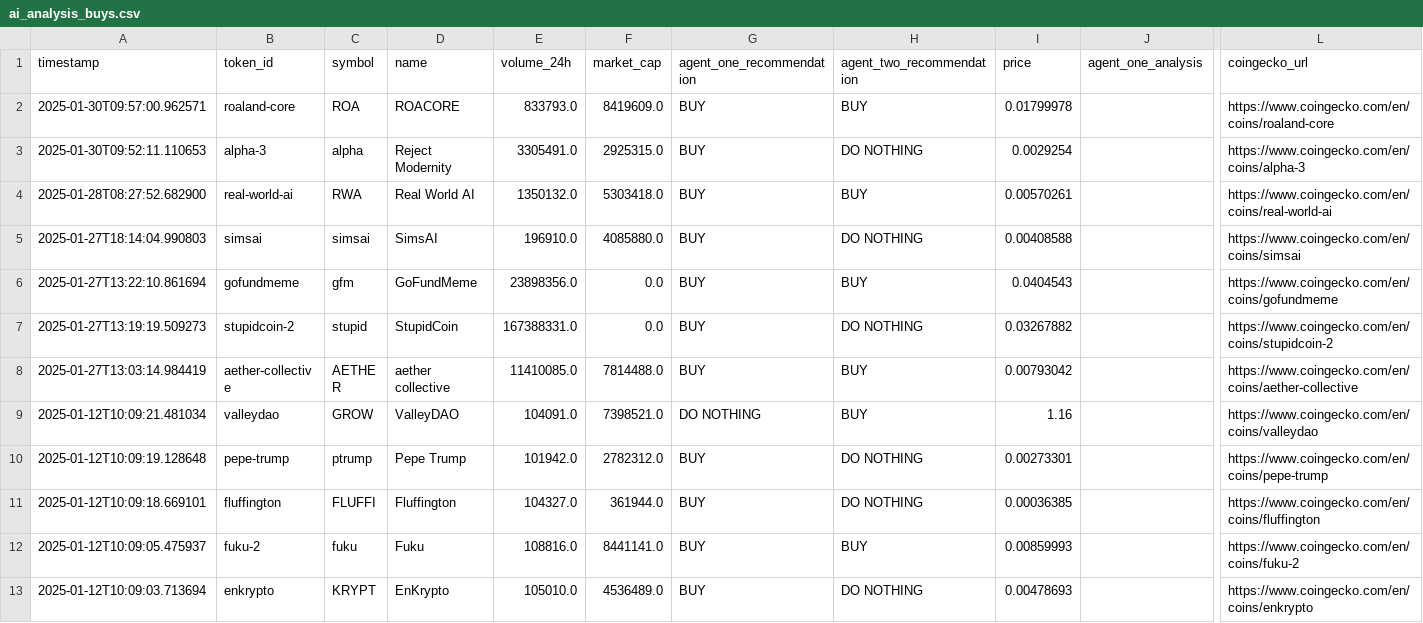
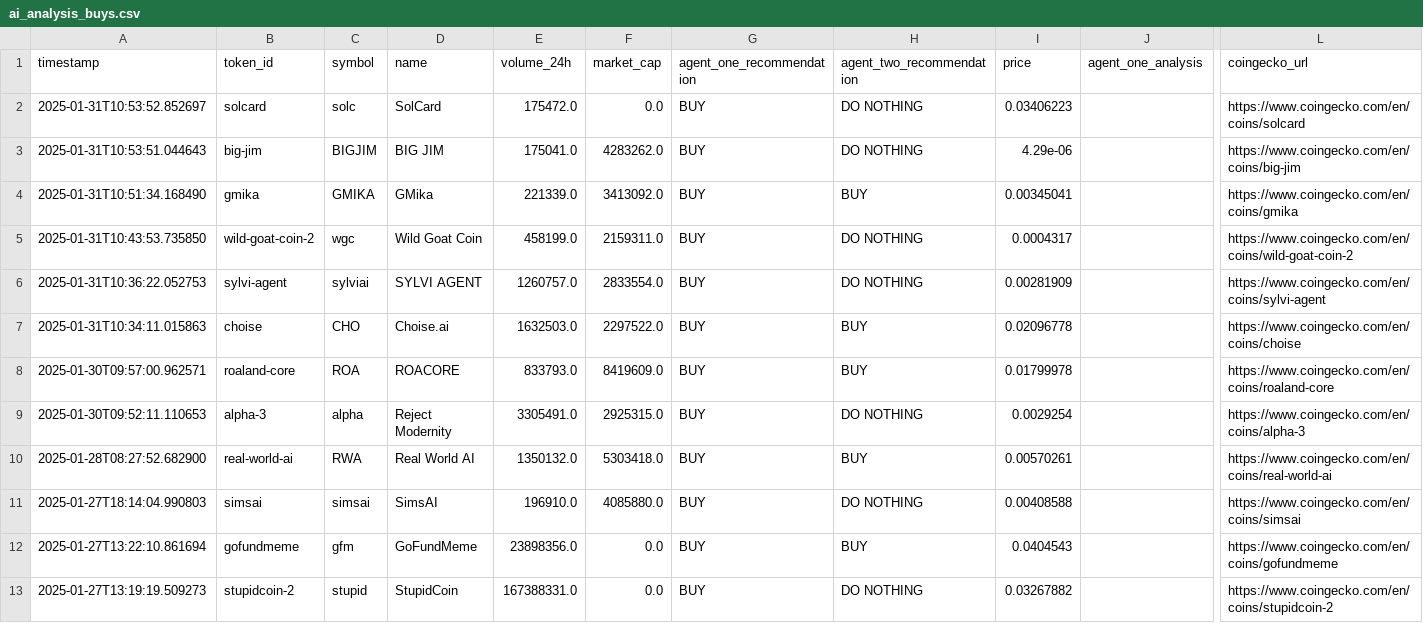
Before and after one commit to web3vero/agent-trading, a CSV file: src/data/ai_analysis_buys.csv, drawn as a sheet; only a part is shown, gaps mark what is left out; the shorter side is filled out with more unchanged rows; rows hold the shown columns only; the diff names each change by its address in the sheet, - before the commit and + after, or states it on an @@ line.

Commit message:
updated the chat agent

```diff
--- a/src/data/ai_analysis_buys.csv
+++ b/src/data/ai_analysis_buys.csv
+row 2: 2025-01-31T10:53:52.852697 | solcard | solc | SolCard | 175472.0 | 0.0 | BUY | DO NOTHING | 0.03406223 |  | https://www.coingecko.com/en/coins/solcard
+row 3: 2025-01-31T10:53:51.044643 | big-jim | BIGJIM | BIG JIM | 175041.0 | 4283262.0 | BUY | DO NOTHING | 4.29e-06 |  | https://www.coingecko.com/en/coins/big-jim
+row 4: 2025-01-31T10:51:34.168490 | gmika | GMIKA | GMika | 221339.0 | 3413092.0 | BUY | BUY | 0.00345041 |  | https://www.coingecko.com/en/coins/gmika
+row 5: 2025-01-31T10:43:53.735850 | wild-goat-coin-2 | wgc | Wild Goat Coin | 458199.0 | 2159311.0 | BUY | DO NOTHING | 0.0004317 |  | https://www.coingecko.com/en/coins/wild-goat-coin-2
+row 6: 2025-01-31T10:36:22.052753 | sylvi-agent | sylviai | SYLVI AGENT | 1260757.0 | 2833554.0 | BUY | DO NOTHING | 0.00281909 |  | https://www.coingecko.com/en/coins/sylvi-agent
+row 7: 2025-01-31T10:34:11.015863 | choise | CHO | Choise.ai | 1632503.0 | 2297522.0 | BUY | BUY | 0.02096778 |  | https://www.coingecko.com/en/coins/choise
```
Also changed, not shown: 4 other files.
